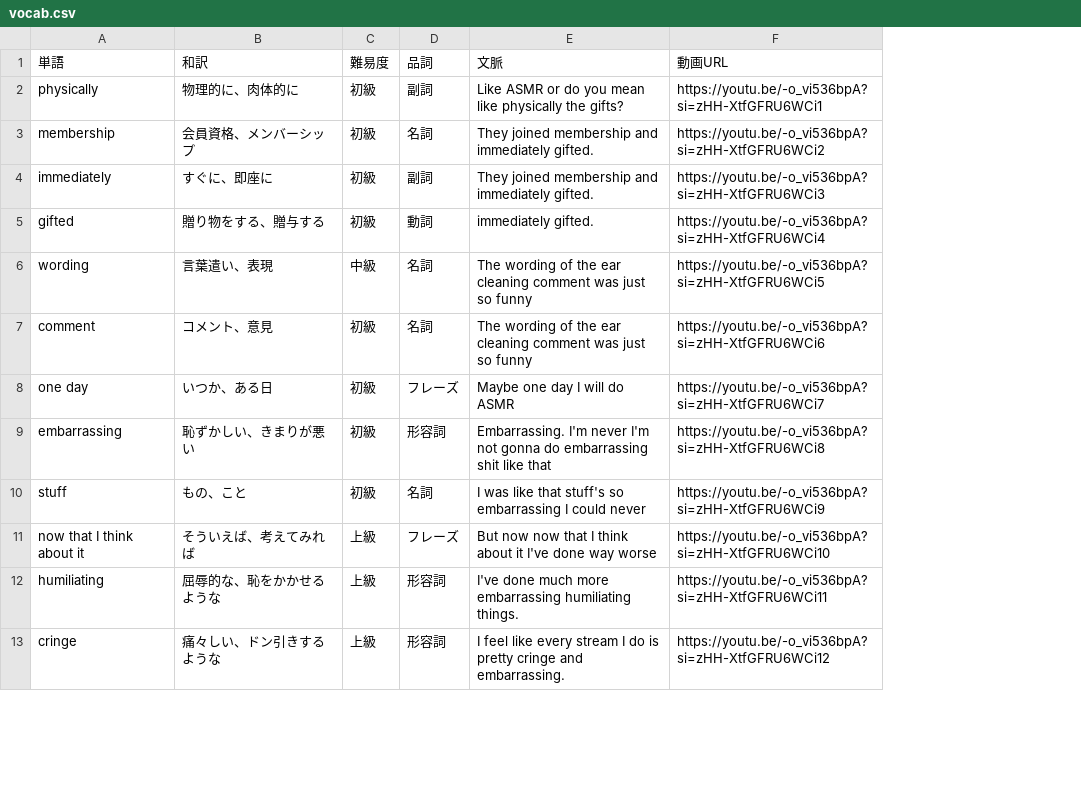
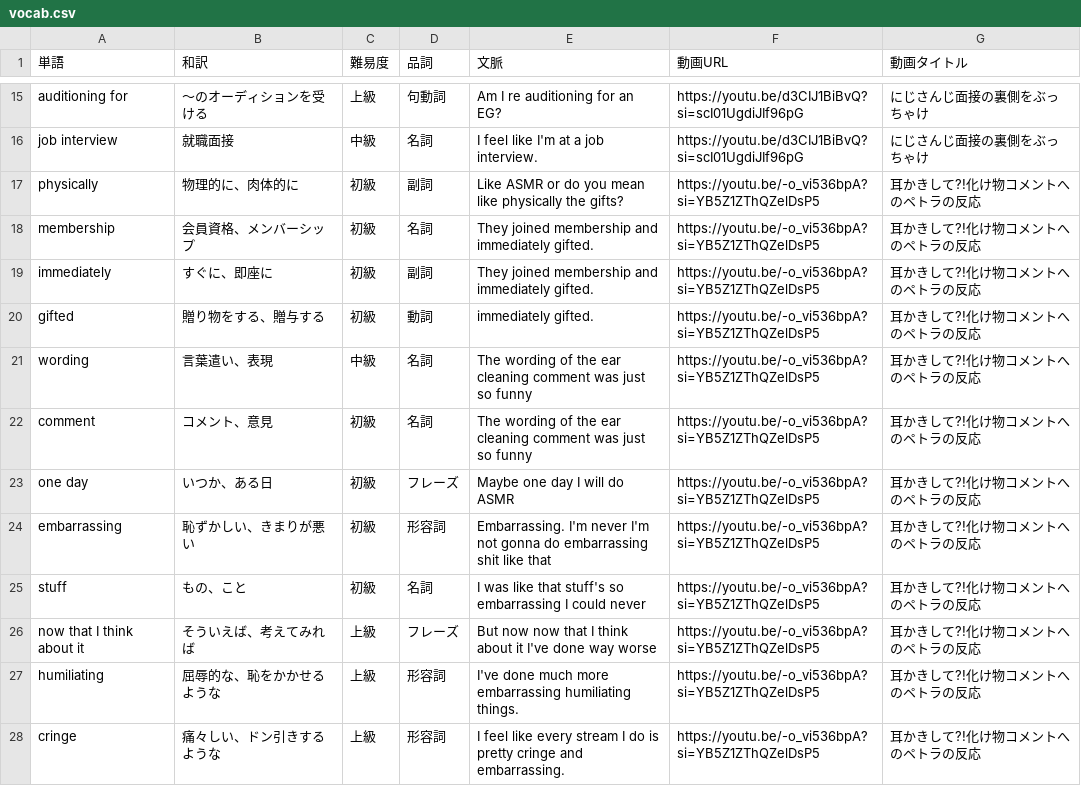
Before and after one commit to w-udagawa/vlingual-cards, a CSV file: vocab.csv, drawn as a sheet; only a part is shown, gaps mark what is left out; addresses are those after the commit; the diff covers the shown part only; the diff names each change by its address in the sheet, - before the commit and + after, or states it on an @@ line.

```diff
--- a/vocab.csv
+++ b/vocab.csv
+column G (動画タイトル), rows 17-28: all 耳かきして?!化け物コメントへのペトラの反応
+row 15: auditioning for | 〜のオーディションを受ける | 上級 | 句動詞 | Am I re auditioning for an EG? | https://youtu.be/d3CIJ1BiBvQ?si=scI01UgdiJIf96pG | にじさんじ面接の裏側をぶっちゃけ
+row 16: job interview | 就職面接 | 中級 | 名詞 | I feel like I'm at a job interview. | https://youtu.be/d3CIJ1BiBvQ?si=scI01UgdiJIf96pG | にじさんじ面接の裏側をぶっちゃけ
-F17 (動画URL): https://youtu.be/-o_vi536bpA?si=zHH-XtfGFRU6WCi1
+F17 (動画URL): https://youtu.be/-o_vi536bpA?si=YB5Z1ZThQZelDsP5
-F18 (動画URL): https://youtu.be/-o_vi536bpA?si=zHH-XtfGFRU6WCi2
+F18 (動画URL): https://youtu.be/-o_vi536bpA?si=YB5Z1ZThQZelDsP5
-F19 (動画URL): https://youtu.be/-o_vi536bpA?si=zHH-XtfGFRU6WCi3
+F19 (動画URL): https://youtu.be/-o_vi536bpA?si=YB5Z1ZThQZelDsP5
-F20 (動画URL): https://youtu.be/-o_vi536bpA?si=zHH-XtfGFRU6WCi4
+F20 (動画URL): https://youtu.be/-o_vi536bpA?si=YB5Z1ZThQZelDsP5
-F21 (動画URL): https://youtu.be/-o_vi536bpA?si=zHH-XtfGFRU6WCi5
+F21 (動画URL): https://youtu.be/-o_vi536bpA?si=YB5Z1ZThQZelDsP5
-F22 (動画URL): https://youtu.be/-o_vi536bpA?si=zHH-XtfGFRU6WCi6
+F22 (動画URL): https://youtu.be/-o_vi536bpA?si=YB5Z1ZThQZelDsP5
-F23 (動画URL): https://youtu.be/-o_vi536bpA?si=zHH-XtfGFRU6WCi7
+F23 (動画URL): https://youtu.be/-o_vi536bpA?si=YB5Z1ZThQZelDsP5
-F24 (動画URL): https://youtu.be/-o_vi536bpA?si=zHH-XtfGFRU6WCi8
+F24 (動画URL): https://youtu.be/-o_vi536bpA?si=YB5Z1ZThQZelDsP5
-F25 (動画URL): https://youtu.be/-o_vi536bpA?si=zHH-XtfGFRU6WCi9
+F25 (動画URL): https://youtu.be/-o_vi536bpA?si=YB5Z1ZThQZelDsP5
-F26 (動画URL): https://youtu.be/-o_vi536bpA?si=zHH-XtfGFRU6WCi10
+F26 (動画URL): https://youtu.be/-o_vi536bpA?si=YB5Z1ZThQZelDsP5
-F27 (動画URL): https://youtu.be/-o_vi536bpA?si=zHH-XtfGFRU6WCi11
+F27 (動画URL): https://youtu.be/-o_vi536bpA?si=YB5Z1ZThQZelDsP5
-F28 (動画URL): https://youtu.be/-o_vi536bpA?si=zHH-XtfGFRU6WCi12
+F28 (動画URL): https://youtu.be/-o_vi536bpA?si=YB5Z1ZThQZelDsP5
```
Also changed, not shown: 13 added rows, 6 removed rows and 2 edited cells elsewhere in this file, 5 other files.
